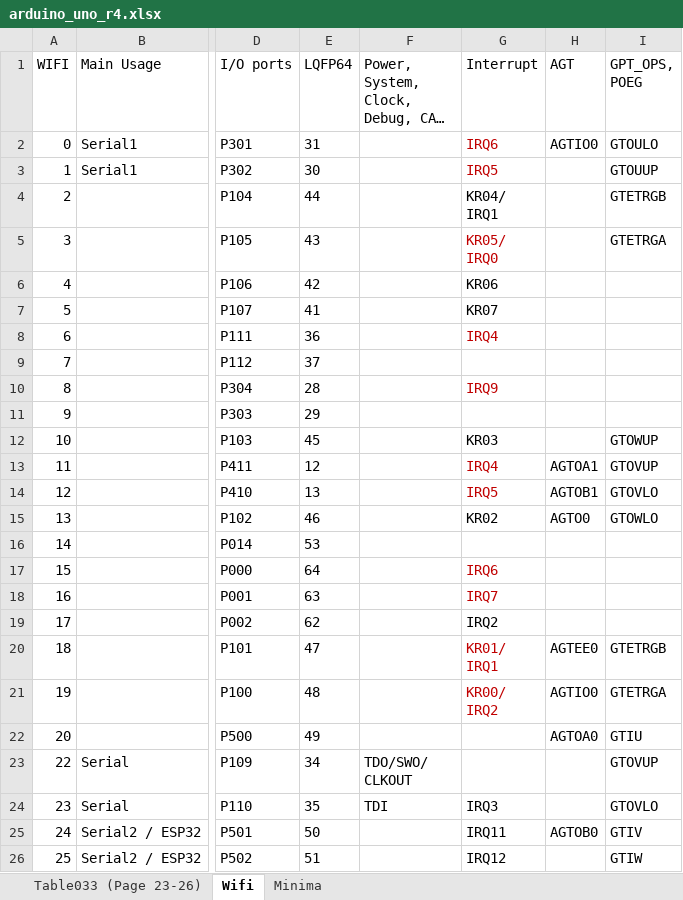
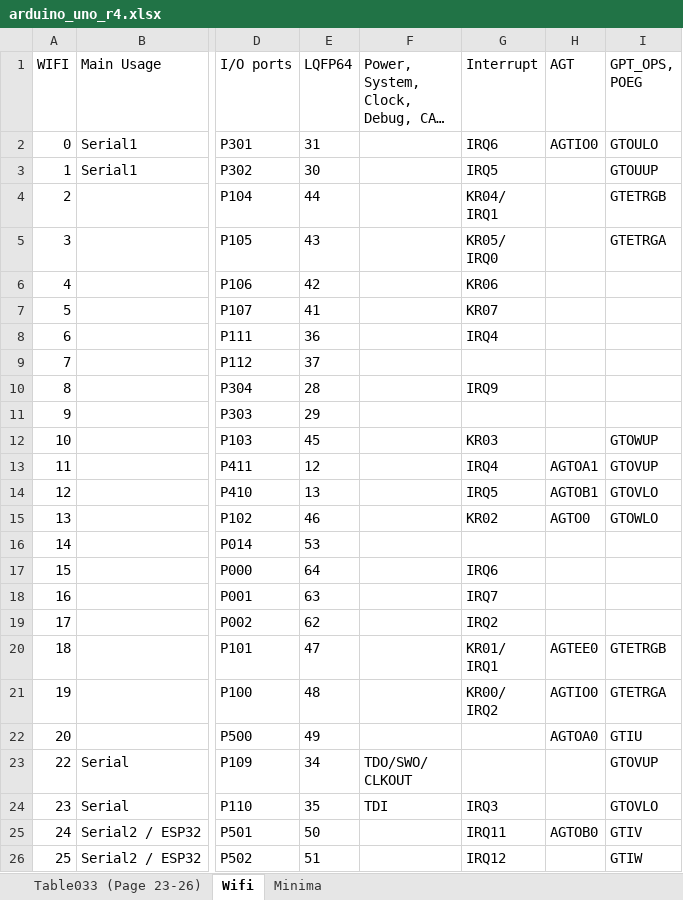
Before and after one commit to KurtE/UNOR4-stuff, an Excel workbook: arduino_uno_r4.xlsx, sheet Wifi, drawn as a sheet; only a part is shown, gaps mark what is left out; long unchanged cells end in …; values as stored, in another font and other column widths than the file's, no borders; table styles not drawn; the diff names each change by its address in the sheet, - before the commit and + after, or states it on an @@ line.

```diff
--- a/arduino_uno_r4.xlsx (sheet Wifi)
+++ b/arduino_uno_r4.xlsx (sheet Wifi)
-G2:G3 text colour: #C00000
+G2:G3 text colour: black
-G5 text colour: #C00000
+G5 text colour: black
-G8 text colour: #C00000
+G8 text colour: black
-G10 text colour: #C00000
+G10 text colour: black
-G13:G14 text colour: #C00000
+G13:G14 text colour: black
-G17:G18 text colour: #C00000
+G17:G18 text colour: black
-G20:G21 text colour: #C00000
+G20:G21 text colour: black
```
Also changed, not shown: 16 other files.
